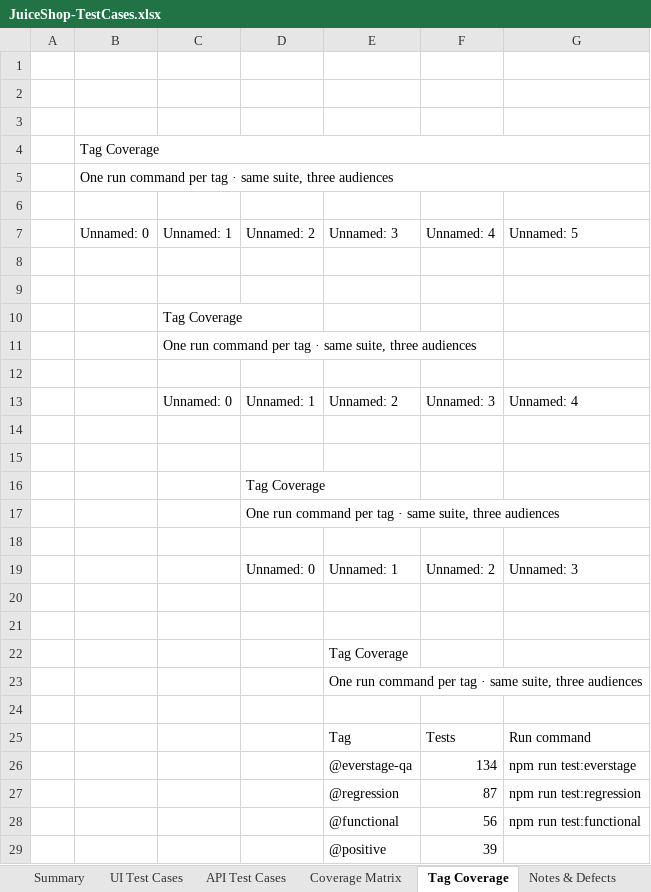
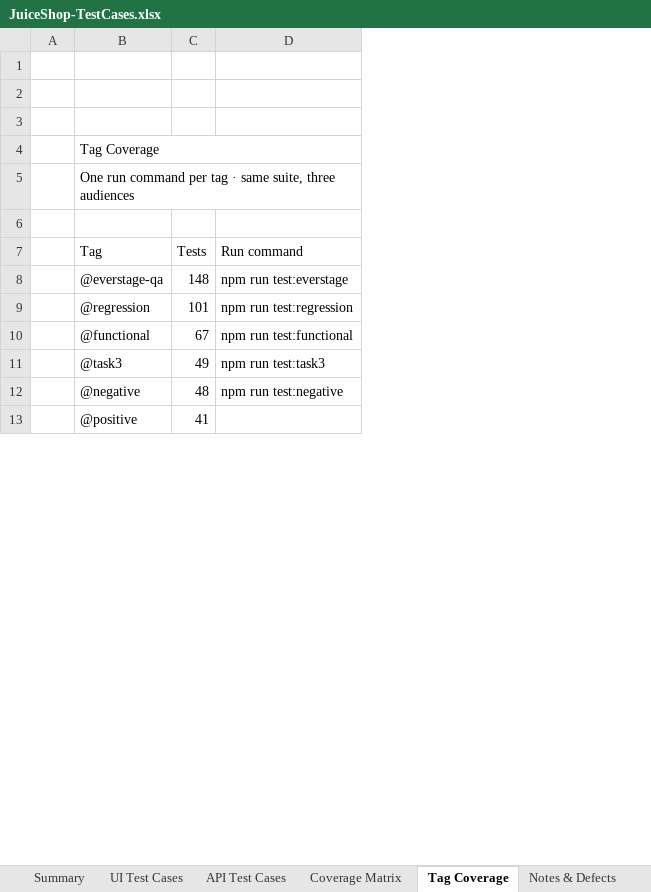
Before and after one commit to ashikmohamed86-svg/Everstage_QA_Assignment, an Excel workbook: docs/JuiceShop-TestCases.xlsx, sheet Tag Coverage, drawn as a sheet; only a part is shown; values as stored, in another font and other column widths than the file's, no cell formats; removed rows and columns are numbered as before the commit, all else as after; the diff names each change by its address in the sheet, - before the commit and + after, or states it on an @@ line.

```diff
--- a/docs/JuiceShop-TestCases.xlsx (sheet Tag Coverage)
+++ b/docs/JuiceShop-TestCases.xlsx (sheet Tag Coverage)
-column B, empty
-column C, empty
-column D, empty
-column F (Tests), rows 26-29: 134 | 87 | 56 | 39
+column C (Tests), rows 8-10: 148 | 101 | 67; row 13: 41
-row 2: (empty)
-row 3: (empty)
-row 4:  | Tag Coverage
-row 5:  | One run command per tag · same suite, three audiences
-row 6: (empty)
-row 7:  | Unnamed: 0 | Unnamed: 1 | Unnamed: 2 | Unnamed: 3 | Unnamed: 4 | Unnamed: 5
-row 8: (empty)
-row 9: (empty)
-row 10:  |  | Tag Coverage
-row 11:  |  | One run command per tag · same suite, three audiences
-row 12: (empty)
-row 13:  |  | Unnamed: 0 | Unnamed: 1 | Unnamed: 2 | Unnamed: 3 | Unnamed: 4
-row 14: (empty)
-row 15: (empty)
-row 16:  |  |  | Tag Coverage
-row 17:  |  |  | One run command per tag · same suite, three audiences
-row 18: (empty)
-row 19:  |  |  | Unnamed: 0 | Unnamed: 1 | Unnamed: 2 | Unnamed: 3
+B4:D4 merged
+B5:D5 merged
@@ row 31 moved to row 11: @task3 @@
@@ row 30 moved to row 12: @negative @@
```
Also changed, not shown: sheet API Test Cases, sheet UI Test Cases, sheet Coverage Matrix, sheet Notes & Defects, sheet Summary, cell formats, charts or pictures, 2 other files.
